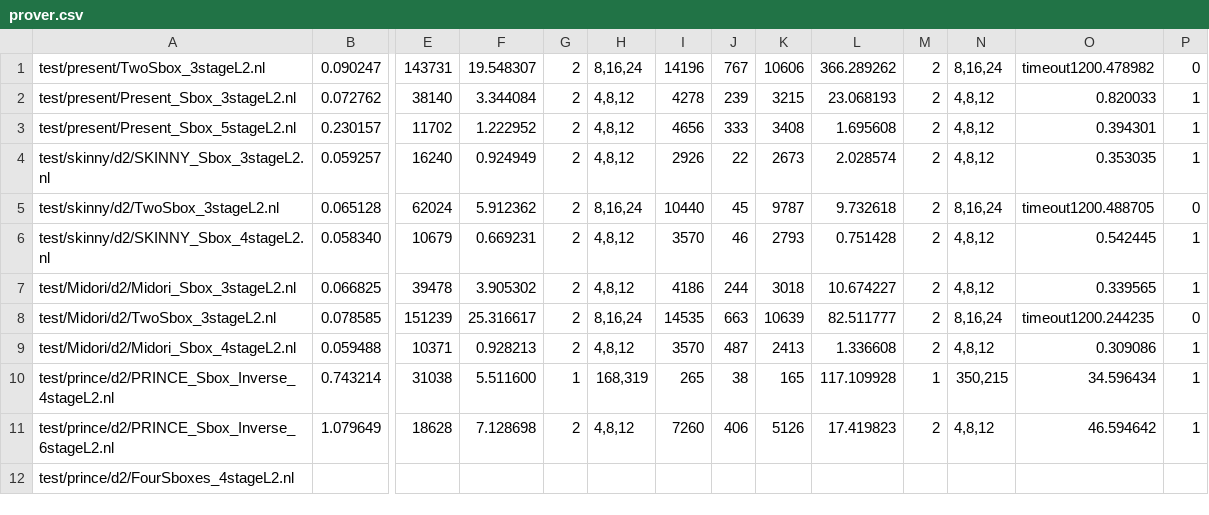
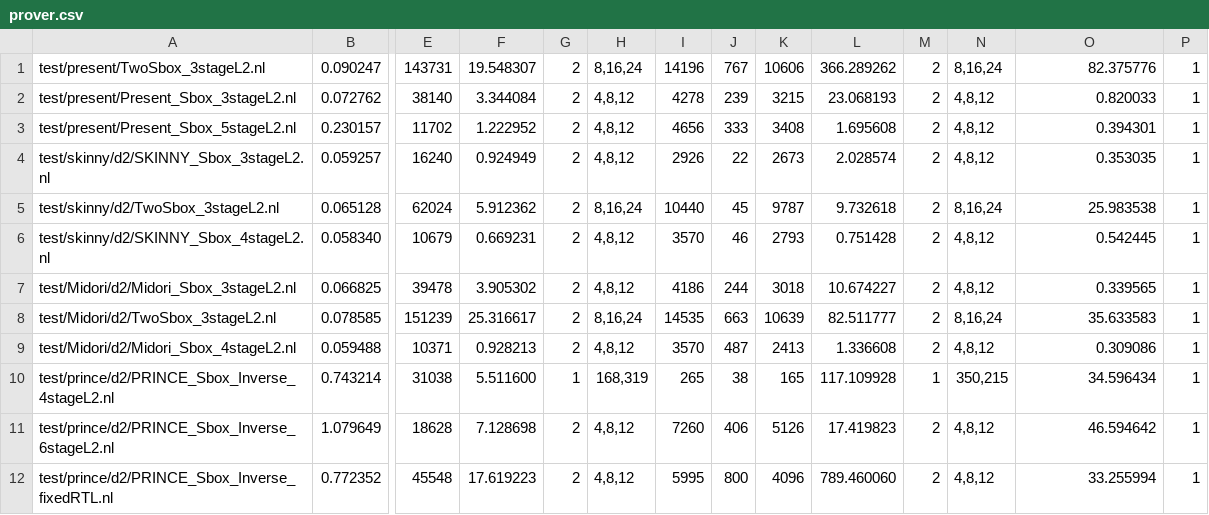
Before and after one commit to Lucien98/prover, a CSV file: experiment/LowRandomMasking/prover.csv, drawn as a sheet; only a part is shown, gaps mark what is left out; removed rows and columns are numbered as before the commit, all else as after; rows hold the shown columns only; the diff names each change by its address in the sheet, - before the commit and + after, or states it on an @@ line.

Commit message:
add results excpet the results of silver verifying two-sboxes version in LowRandomMasking

```diff
--- a/experiment/LowRandomMasking/prover.csv
+++ b/experiment/LowRandomMasking/prover.csv
-O1: timeout1200.478982
+O1: 82.375776
-P1: 0
+P1: 1
-O5: timeout1200.488705
+O5: 25.983538
-P5: 0
+P5: 1
-O8: timeout1200.244235
+O8: 35.633583
-P8: 0
+P8: 1
-row 12: test/prince/d2/FourSboxes_4stageL2.nl
+row 12: test/prince/d2/PRINCE_Sbox_Inverse_fixedRTL.nl | 0.772352 | 45548 | 17.619223 | 2 | 4,8,12 | 5995 | 800 | 4096 | 789.460060 | 2 | 4,8,12 | 33.255994 | 1
```
Also changed, not shown: 5 other files.
